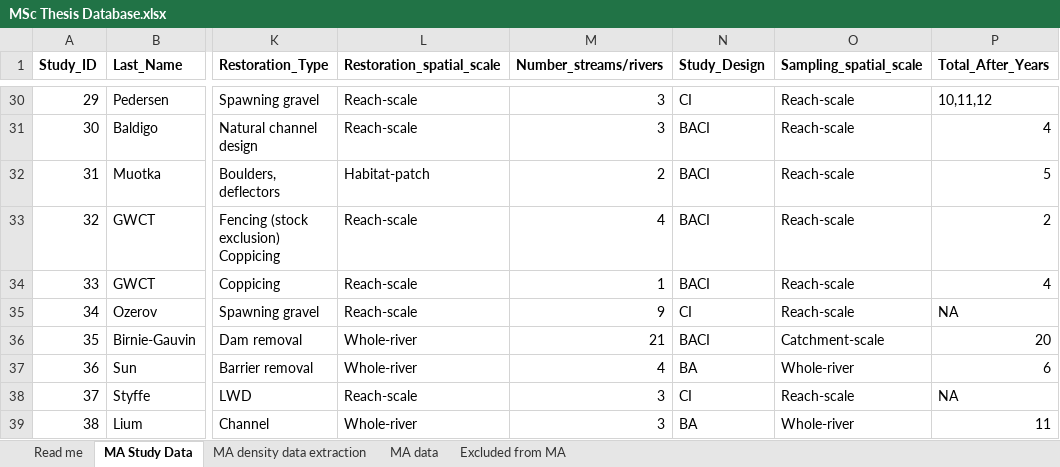
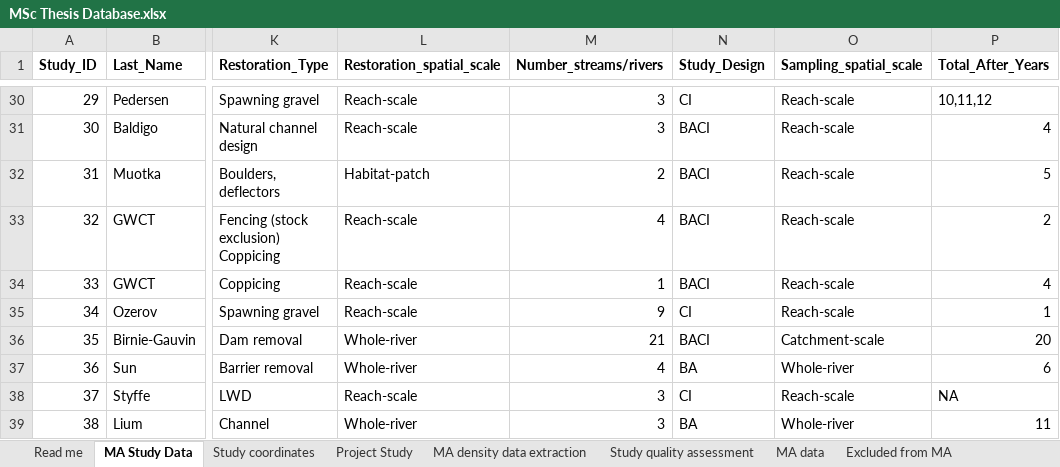
Before and after one commit to elethomas/Thesis_Thomas_Elizabeth_EEC_ICL, an Excel workbook: MSc Thesis Database.xlsx, sheet MA Study Data, drawn as a sheet; only a part is shown, gaps mark what is left out; values as stored, in another font and other column widths than the file's, no borders; the diff names each change by its address in the sheet, - before the commit and + after, or states it on an @@ line.

```diff
--- a/MSc Thesis Database.xlsx (sheet MA Study Data)
+++ b/MSc Thesis Database.xlsx (sheet MA Study Data)
+sheet tab: Study coordinates
+sheet tab: Project Study
+sheet tab: Study quality assessment
-P35 (Total_After_Years): NA
+P35 (Total_After_Years): 1
```
Also changed, not shown: sheet MA data, sheet Read me, sheet Excluded from MA, sheet MA density data extraction.
